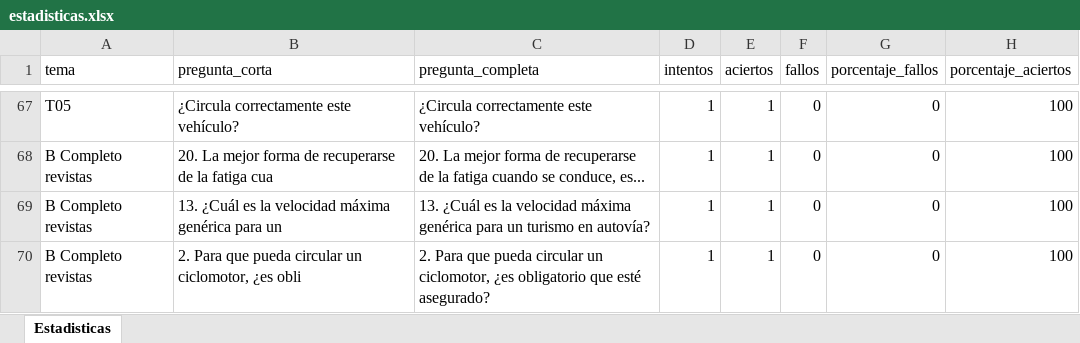
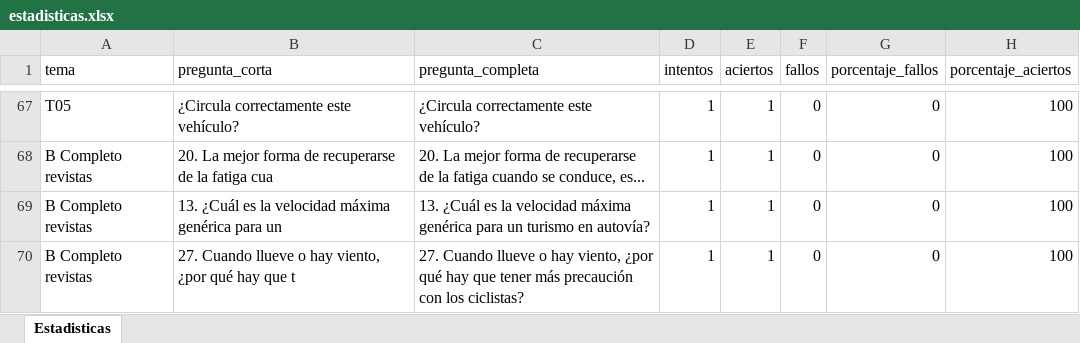
Before and after one commit to Yorchip/AUTOESCUELA, an Excel workbook: estadisticas.xlsx, sheet Estadisticas, drawn as a sheet; only a part is shown, gaps mark what is left out; values as stored, in another font and other column widths than the file's, no borders; the diff names each change by its address in the sheet, - before the commit and + after, or states it on an @@ line.

Commit message:
📊 Actualización automática de estadísticas

```diff
--- a/estadisticas.xlsx (sheet Estadisticas)
+++ b/estadisticas.xlsx (sheet Estadisticas)
-B70 (pregunta_corta): 2. Para que pueda circular un ciclomotor, ¿es obli
+B70 (pregunta_corta): 27. Cuando llueve o hay viento, ¿por qué hay que t
-C70 (pregunta_completa): 2. Para que pueda circular un ciclomotor, ¿es obligatorio que esté asegurado?
+C70 (pregunta_completa): 27. Cuando llueve o hay viento, ¿por qué hay que tener más precaución con los ciclistas?
```
